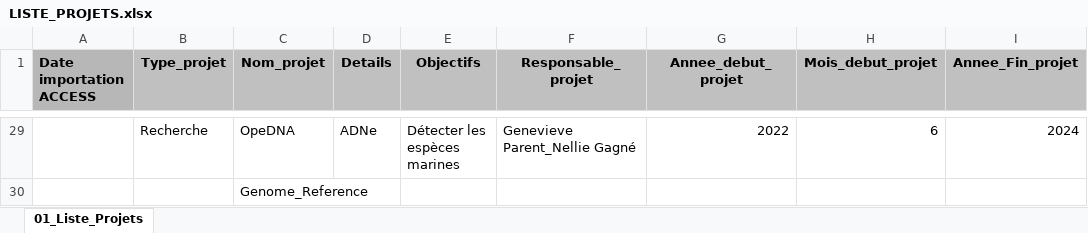
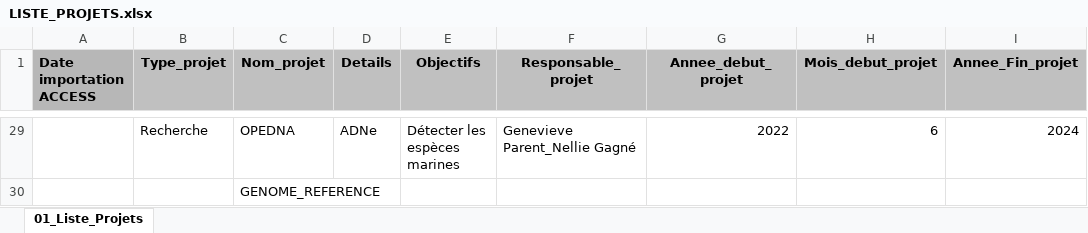
Before and after one commit to GenomicsMLI-DFO/BD-LabGeno-IML_gestion, an Excel workbook: inst/LISTE_PROJETS.xlsx, sheet 01_Liste_Projets, drawn as a sheet; only a part is shown, gaps mark what is left out; values as stored, in another font and other column widths than the file's, no borders; the diff covers the shown part only; the diff names each change by its address in the sheet, - before the commit and + after, or states it on an @@ line.

Commit message:
Update projet

```diff
--- a/inst/LISTE_PROJETS.xlsx (sheet 01_Liste_Projets)
+++ b/inst/LISTE_PROJETS.xlsx (sheet 01_Liste_Projets)
-C29 (Nom_projet): OpeDNA
+C29 (Nom_projet): OPEDNA
-C30 (Nom_projet): Genome_Reference
+C30 (Nom_projet): GENOME_REFERENCE
```
Also changed, not shown: 20 edited cells elsewhere in this sheet, 1 other file.
